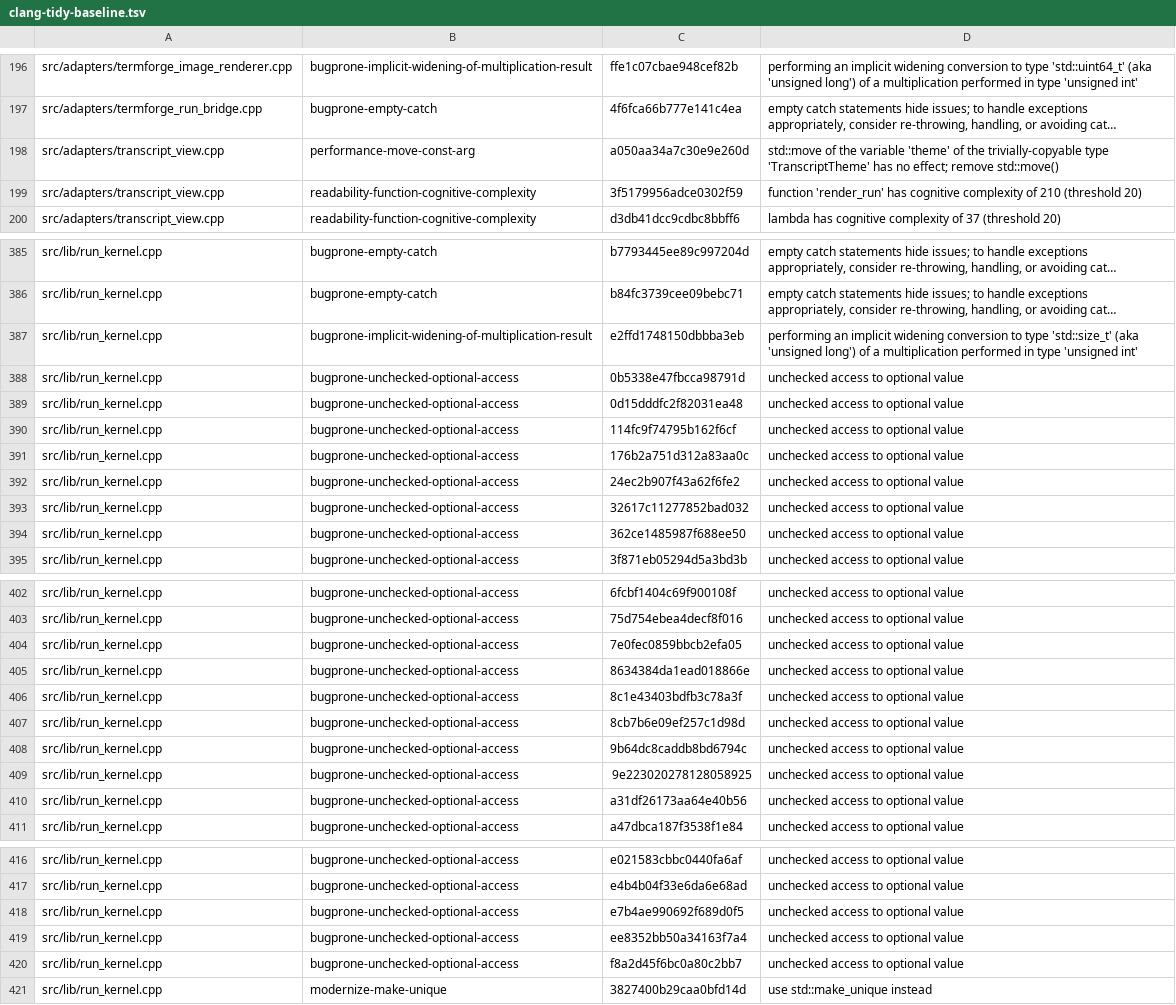
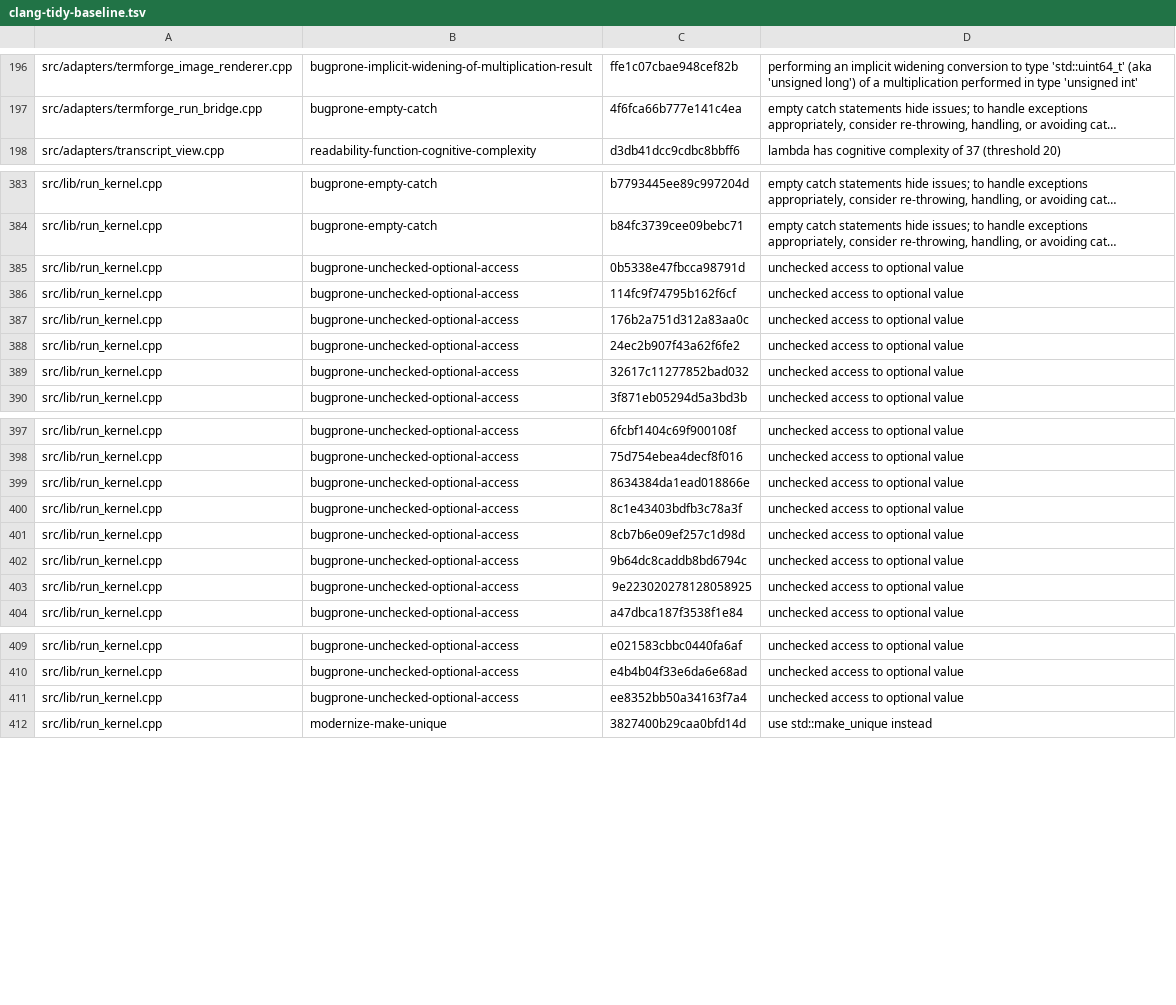
Before and after one commit to gobha-me/aiforge, a TSV file: tools/clang-tidy-baseline.tsv, drawn as a sheet; only a part is shown, gaps mark what is left out; long unchanged cells end in …; the diff covers the shown part only; the diff names each change by its address in the sheet, - before the commit and + after, or states it on an @@ line.

```diff
--- a/tools/clang-tidy-baseline.tsv
+++ b/tools/clang-tidy-baseline.tsv
-row 198: src/adapters/transcript_view.cpp | performance-move-const-arg | a050aa34a7c30e9e260d | std::move of the variable 'theme' of the trivially-copyable type 'TranscriptTheme' has no effect; remove std::move()
-row 199: src/adapters/transcript_view.cpp | readability-function-cognitive-complexity | 3f5179956adce0302f59 | function 'render_run' has cognitive complexity of 210 (threshold 20)
-row 387: src/lib/run_kernel.cpp | bugprone-implicit-widening-of-multiplication-result | e2ffd1748150dbbba3eb | performing an implicit widening conversion to type 'std::size_t' (aka 'unsigned long') of a multiplication performed in type 'unsigned int'
-row 389: src/lib/run_kernel.cpp | bugprone-unchecked-optional-access | 0d15dddfc2f82031ea48 | unchecked access to optional value
-row 394: src/lib/run_kernel.cpp | bugprone-unchecked-optional-access | 362ce1485987f688ee50 | unchecked access to optional value
-row 404: src/lib/run_kernel.cpp | bugprone-unchecked-optional-access | 7e0fec0859bbcb2efa05 | unchecked access to optional value
-row 410: src/lib/run_kernel.cpp | bugprone-unchecked-optional-access | a31df26173aa64e40b56 | unchecked access to optional value
-row 418: src/lib/run_kernel.cpp | bugprone-unchecked-optional-access | e7b4ae990692f689d0f5 | unchecked access to optional value
-row 420: src/lib/run_kernel.cpp | bugprone-unchecked-optional-access | f8a2d45f6bc0a80c2bb7 | unchecked access to optional value
```
Also changed, not shown: 3 removed rows elsewhere in this file, 14 other files.
